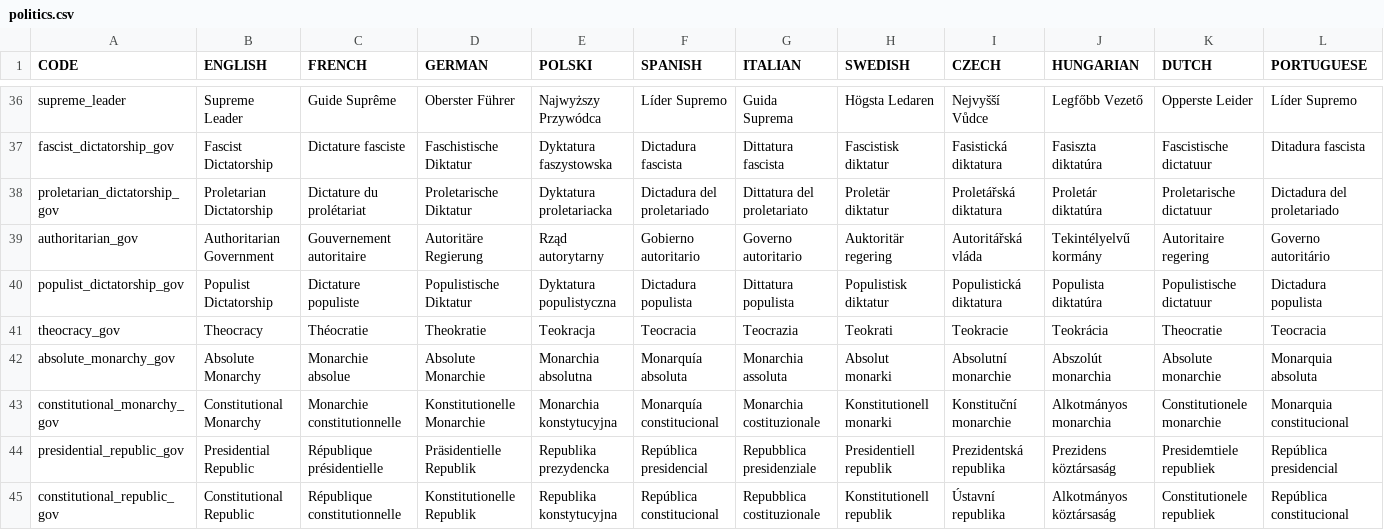
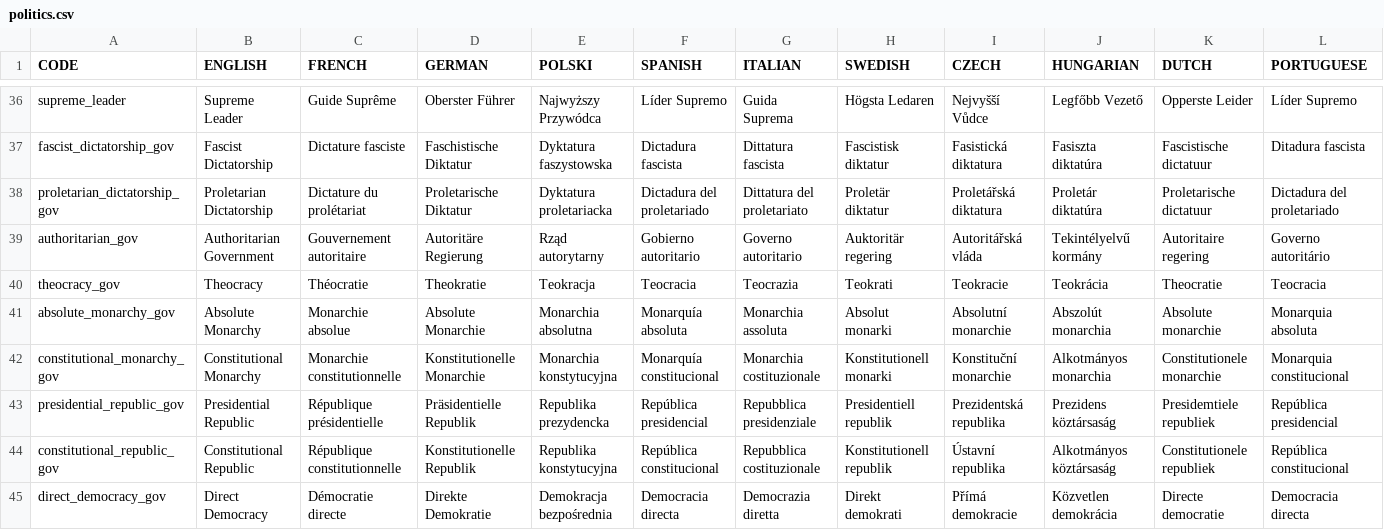
Before and after one commit to elebras1/Projet-Guerre-Froide, a CSV file: assets/localisation/politics.csv, drawn as a sheet; only a part is shown, gaps mark what is left out; the shorter side is filled out with more unchanged rows; rows hold the shown columns only; the diff names each change by its address in the sheet, - before the commit and + after, or states it on an @@ line.

```diff
--- a/assets/localisation/politics.csv
+++ b/assets/localisation/politics.csv
-row 40: populist_dictatorship_gov | Populist Dictatorship | Dictature populiste | Populistische Diktatur | Dyktatura populistyczna | Dictadura populista | Dittatura populista | Populistisk diktatur | Populistická diktatura | Populista diktatúra | Populistische dictatuur | Dictadura populista
```
Also changed, not shown: 36 other files.
